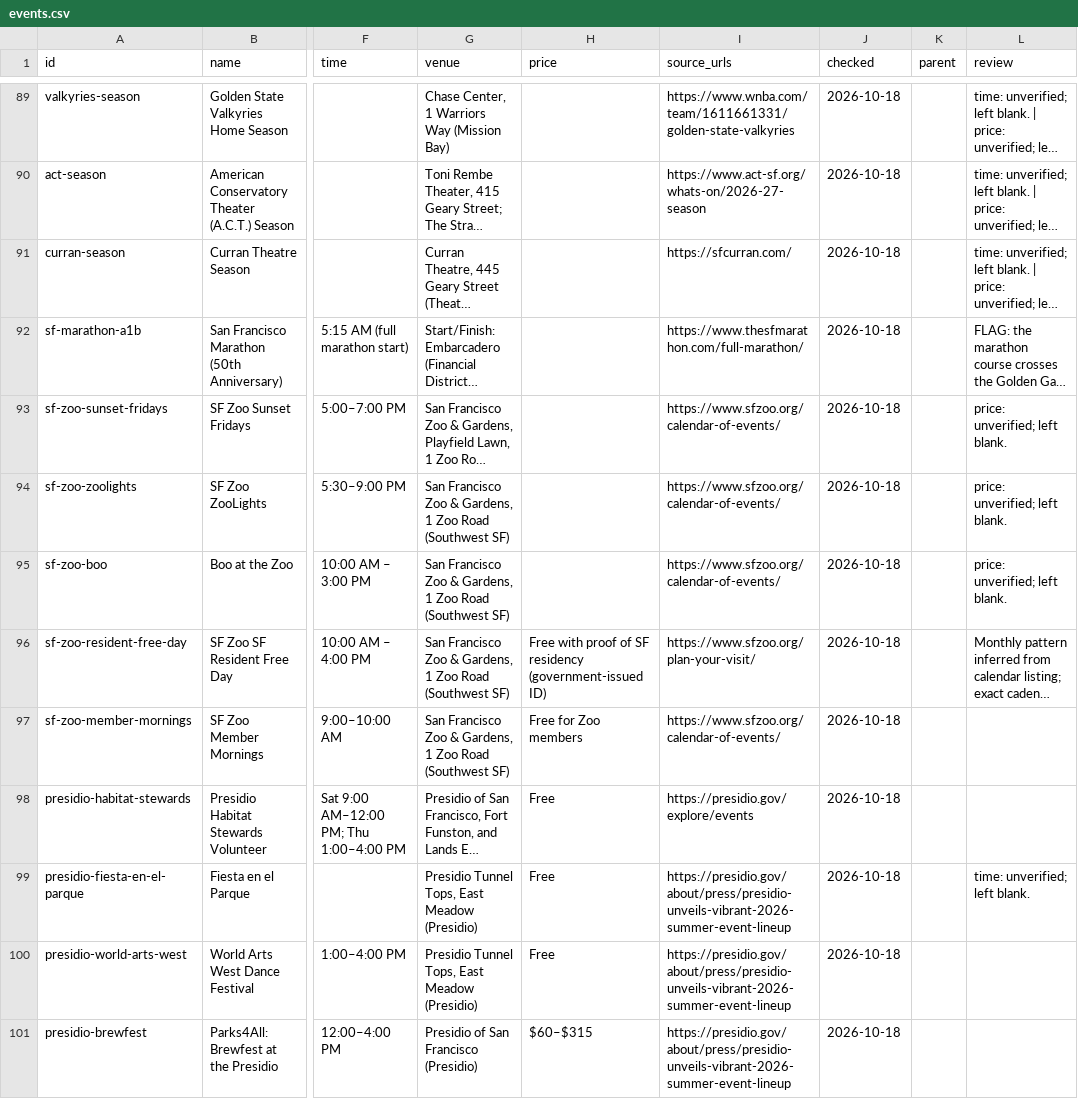
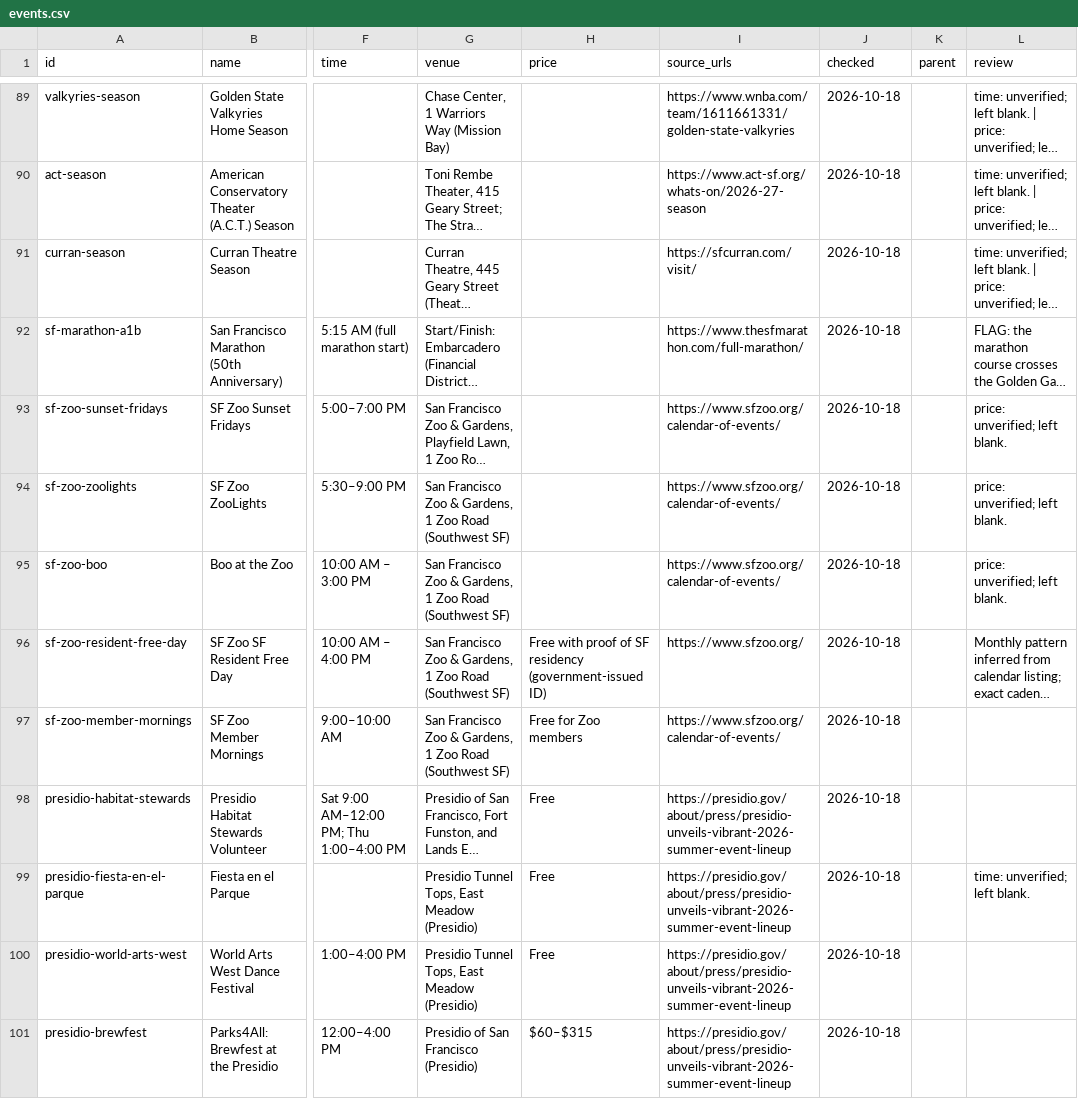
Before and after one commit to buffedlizard55-lab/MaltaProj5, a CSV file: data/events.csv, drawn as a sheet; only a part is shown, gaps mark what is left out; long unchanged cells end in …; the diff names each change by its address in the sheet, - before the commit and + after, or states it on an @@ line.

Commit message:
Fix 3 source URLs failing CI remote check
- presidio.gov/explore/events → presidio.gov press release (known working)
- sfcurran.com/ → sfcurran.com/visit/ (stable page from official site)
- sfzoo.org/plan-your-visit/ → sfzoo.org/ (homepage, always live)

Pipeline verified locally: build, validate, idempotent.

Co-authored-by: arena-agent <297053741+arena-agent@users.noreply.github.com>

```diff
--- a/data/events.csv
+++ b/data/events.csv
-I91 (source_urls): https://sfcurran.com/
+I91 (source_urls): https://sfcurran.com/visit/
-I96 (source_urls): https://www.sfzoo.org/plan-your-visit/
+I96 (source_urls): https://www.sfzoo.org/
-I98 (source_urls): https://presidio.gov/explore/events
+I98 (source_urls): https://presidio.gov/about/press/presidio-unveils-vibrant-2026-summer-event-lineup
```
Also changed, not shown: 10 other files.
